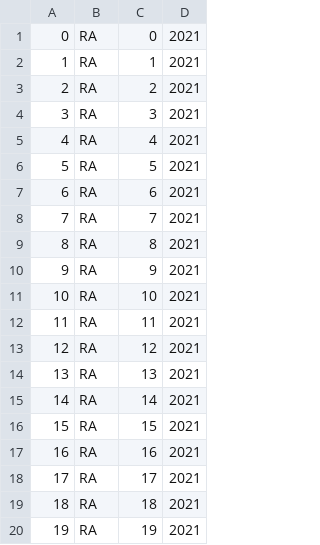
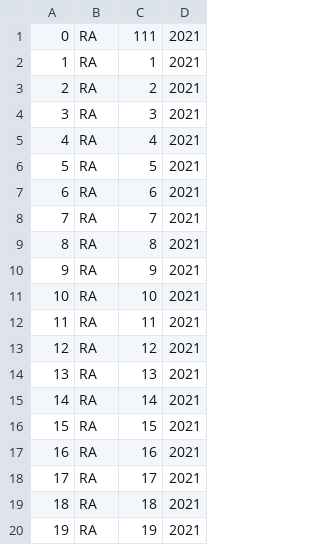
Before and after one commit to bgdj11/OISISI-project, a CSV file: CLI/Data/indeksi.csv, drawn as a sheet.

```diff
--- a/CLI/Data/indeksi.csv
+++ b/CLI/Data/indeksi.csv
@@ -1,2 +1,2 @@
-0,RA,0,2021
+0,RA,111,2021
 1,RA,1,2021
```
Also changed, not shown: CLI/Data/adrese.csv, CLI/Data/predmeti.csv, 10 other files.
